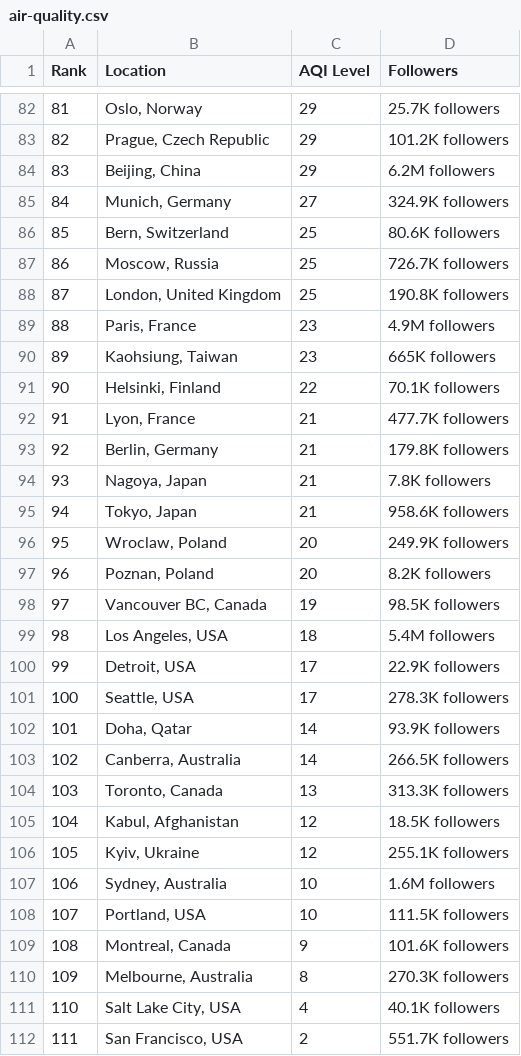
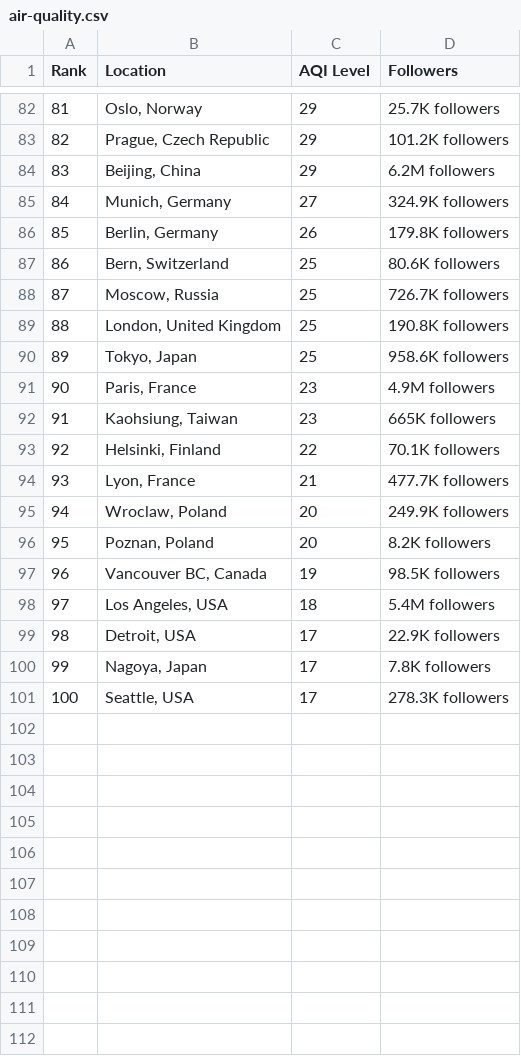
Before and after one commit to dipunew/Most-Polluted-Cities-in-The-World, a CSV file: air-quality.csv, drawn as a sheet; only a part is shown, gaps mark what is left out; removed rows and columns are numbered as before the commit, all else as after; the diff covers the shown part only; the diff names each change by its address in the sheet, - before the commit and + after, or states it on an @@ line.

```diff
--- a/air-quality.csv
+++ b/air-quality.csv
@@ column A (Rank) renumbered between rows 6 and 99 @@
+row 86: 85 | Berlin, Germany | 26 | 179.8K followers
+row 90: 89 | Tokyo, Japan | 25 | 958.6K followers
-row 93: 92 | Berlin, Germany | 21 | 179.8K followers
-row 94: 93 | Nagoya, Japan | 21 | 7.8K followers
-row 95: 94 | Tokyo, Japan | 21 | 958.6K followers
+row 100: 99 | Nagoya, Japan | 17 | 7.8K followers
-row 102: 101 | Doha, Qatar | 14 | 93.9K followers
-row 103: 102 | Canberra, Australia | 14 | 266.5K followers
-row 104: 103 | Toronto, Canada | 13 | 313.3K followers
-row 105: 104 | Kabul, Afghanistan | 12 | 18.5K followers
-row 106: 105 | Kyiv, Ukraine | 12 | 255.1K followers
-row 107: 106 | Sydney, Australia | 10 | 1.6M followers
-row 108: 107 | Portland, USA | 10 | 111.5K followers
-row 109: 108 | Montreal, Canada | 9 | 101.6K followers
-row 110: 109 | Melbourne, Australia | 8 | 270.3K followers
-row 111: 110 | Salt Lake City, USA | 4 | 40.1K followers
-row 112: 111 | San Francisco, USA | 2 | 551.7K followers
```
Also changed, not shown: 4 added rows, 4 removed rows and 2 edited cells elsewhere in this file.
